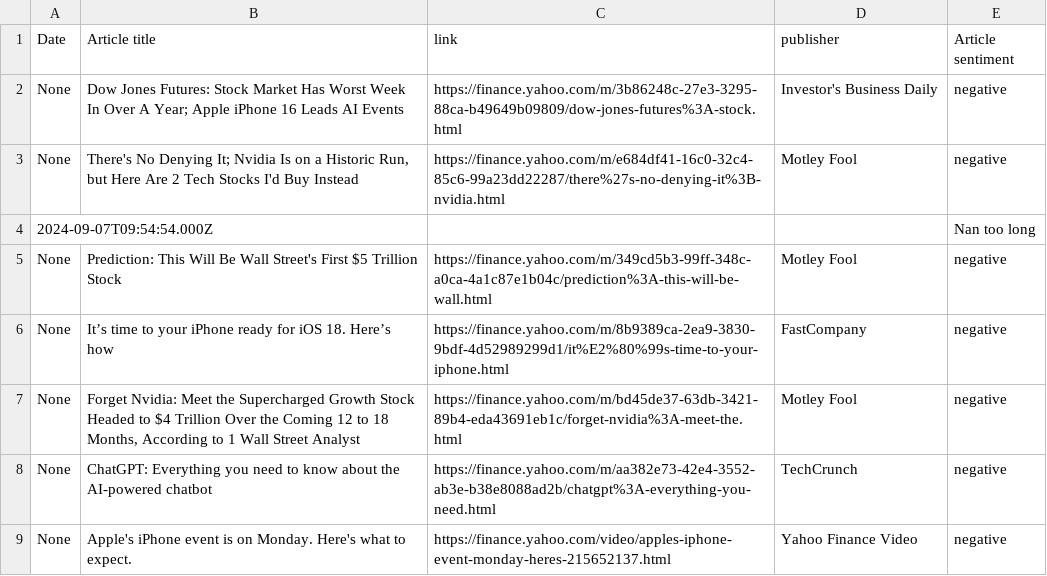
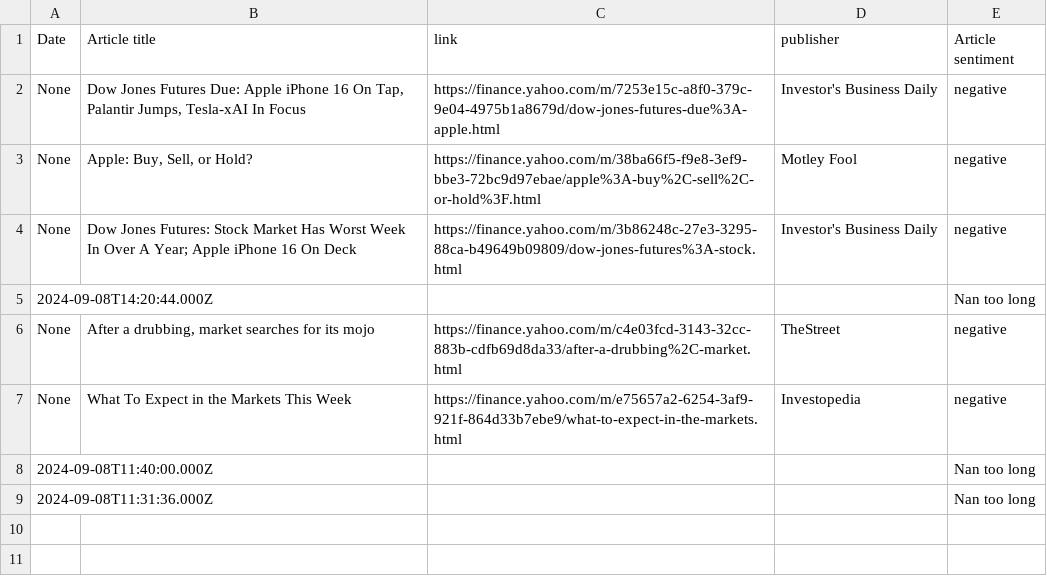
Before and after one commit to RodneyFinkel/stock_screener, a CSV file: out/AAPL.csv, drawn as a sheet.

```diff
--- a/out/AAPL.csv
+++ b/out/AAPL.csv
@@ -1,9 +1,9 @@
 Date,Article title,link,publisher,Article sentiment
-None,Dow Jones Futures: Stock Market Has Worst Week In Over A Year; Apple iPhone 16 Leads AI Events,https://finance.yahoo.com/m/3b86248c-27e3-3295-88ca-b49649b09809/dow-jones-futures%3A-stock.html,Investor's Business Daily,negative
-None,"There's No Denying It; Nvidia Is on a Historic Run, but Here Are 2 Tech Stocks I'd Buy Instead",https://finance.yahoo.com/m/e684df41-16c0-32c4-85c6-99a23dd22287/there%27s-no-denying-it%3B-nvidia.html,Motley Fool,negative
-2024-09-07T09:54:54.000Z,,,,Nan too long
-None,Prediction: This Will Be Wall Street's First $5 Trillion Stock,https://finance.yahoo.com/m/349cd5b3-99ff-348c-a0ca-4a1c87e1b04c/prediction%3A-this-will-be-wall.html,Motley Fool,negative
-None,It’s time to your iPhone ready for iOS 18. Here’s how,https://finance.yahoo.com/m/8b9389ca-2ea9-3830-9bdf-4d52989299d1/it%E2%80%99s-time-to-your-iphone.html,FastCompany,negative
-None,"Forget Nvidia: Meet the Supercharged Growth Stock Headed to $4 Trillion Over the Coming 12 to 18 Months, According to 1 Wall Street Analyst",https://finance.yahoo.com/m/bd45de37-63db-3421-89b4-eda43691eb1c/forget-nvidia%3A-meet-the.html,Motley Fool,negative
-None,ChatGPT: Everything you need to know about the AI-powered chatbot,https://finance.yahoo.com/m/aa382e73-42e4-3552-ab3e-b38e8088ad2b/chatgpt%3A-everything-you-need.html,TechCrunch,negative
-None,Apple's iPhone event is on Monday. Here's what to expect.,https://finance.yahoo.com/video/apples-iphone-event-monday-heres-215652137.html,Yahoo Finance Video,negative
+None,"Dow Jones Futures Due: Apple iPhone 16 On Tap, Palantir Jumps, Tesla-xAI In Focus",https://finance.yahoo.com/m/7253e15c-a8f0-379c-9e04-4975b1a8679d/dow-jones-futures-due%3A-apple.html,Investor's Business Daily,negative
+None,"Apple: Buy, Sell, or Hold?",https://finance.yahoo.com/m/38ba66f5-f9e8-3ef9-bbe3-72bc9d97ebae/apple%3A-buy%2C-sell%2C-or-hold%3F.html,Motley Fool,negative
+None,Dow Jones Futures: Stock Market Has Worst Week In Over A Year; Apple iPhone 16 On Deck,https://finance.yahoo.com/m/3b86248c-27e3-3295-88ca-b49649b09809/dow-jones-futures%3A-stock.html,Investor's Business Daily,negative
+2024-09-08T14:20:44.000Z,,,,Nan too long
+None,"After a drubbing, market searches for its mojo",https://finance.yahoo.com/m/c4e03fcd-3143-32cc-883b-cdfb69d8da33/after-a-drubbing%2C-market.html,TheStreet,negative
+None,What To Expect in the Markets This Week,https://finance.yahoo.com/m/e75657a2-6254-3af9-921f-864d33b7ebe9/what-to-expect-in-the-markets.html,Investopedia,negative
+2024-09-08T11:40:00.000Z,,,,Nan too long
+2024-09-08T11:31:36.000Z,,,,Nan too long
```
Also changed, not shown: out/GOOGL.csv, out/LMT.csv, 22 other files.
